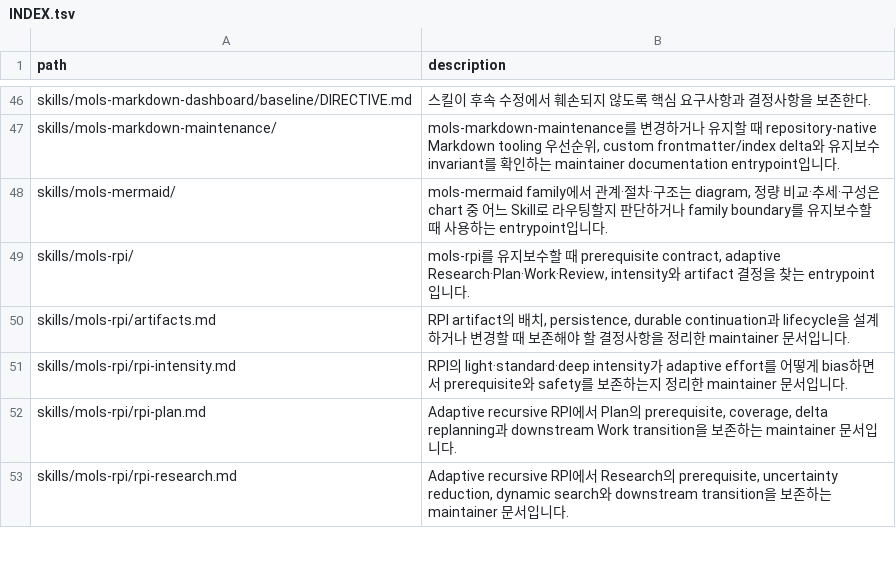
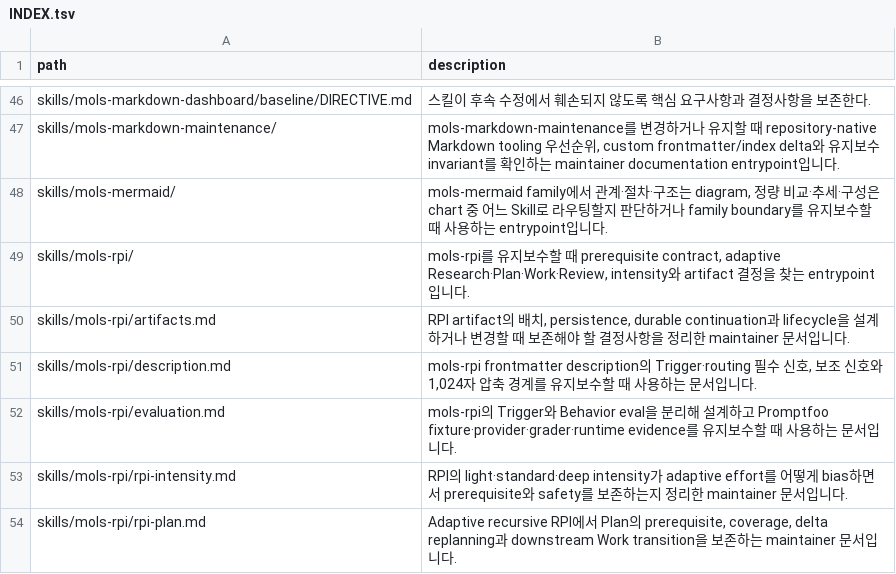
Before and after one commit to mols3131d/mols-agent-assets, a TSV file: docs/INDEX.tsv, drawn as a sheet; only a part is shown, gaps mark what is left out; the shorter side is filled out with more unchanged rows; the diff names each change by its address in the sheet, - before the commit and + after, or states it on an @@ line.

Commit message:
eval(skill): RPI routing·behavior eval과 description 고도화 (#205)

```diff
--- a/docs/INDEX.tsv
+++ b/docs/INDEX.tsv
+row 51: skills/mols-rpi/description.md | mols-rpi frontmatter description의 Trigger·routing 필수 신호, 보조 신호와 1,024자 압축 경계를 유지보수할 때 사용하는 문서입니다.
+row 52: skills/mols-rpi/evaluation.md | mols-rpi의 Trigger와 Behavior eval을 분리해 설계하고 Promptfoo fixture·provider·grader·runtime evidence를 유지보수할 때 사용하는 문서입니다.
```
Also changed, not shown: 12 other files.
